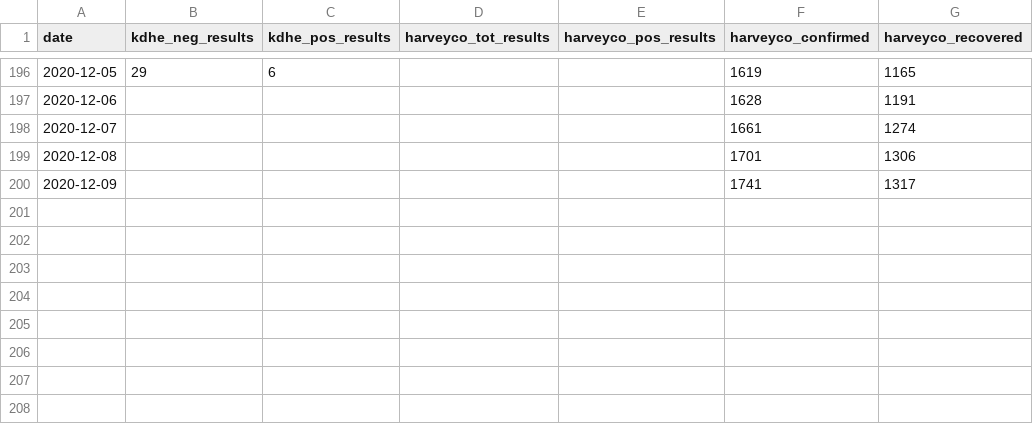
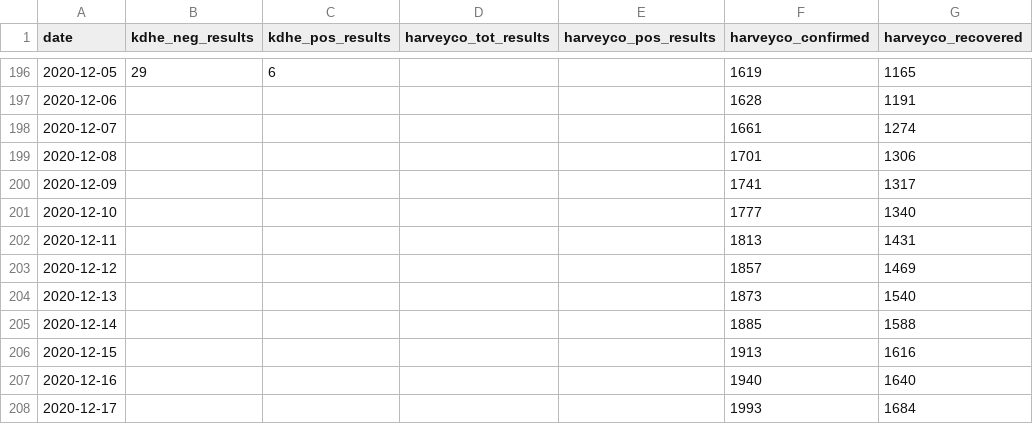
Before and after one commit to jgoerzen/covid19-data, a CSV file: harveycodata.csv, drawn as a sheet; only a part is shown, gaps mark what is left out; the diff names each change by its address in the sheet, - before the commit and + after, or states it on an @@ line.

Commit message:
update

```diff
--- a/harveycodata.csv
+++ b/harveycodata.csv
+row 201: 2020-12-10 |  |  |  |  | 1777 | 1340
+row 202: 2020-12-11 |  |  |  |  | 1813 | 1431
+row 203: 2020-12-12 |  |  |  |  | 1857 | 1469
+row 204: 2020-12-13 |  |  |  |  | 1873 | 1540
+row 205: 2020-12-14 |  |  |  |  | 1885 | 1588
+row 206: 2020-12-15 |  |  |  |  | 1913 | 1616
+row 207: 2020-12-16 |  |  |  |  | 1940 | 1640
+row 208: 2020-12-17 |  |  |  |  | 1993 | 1684
```
